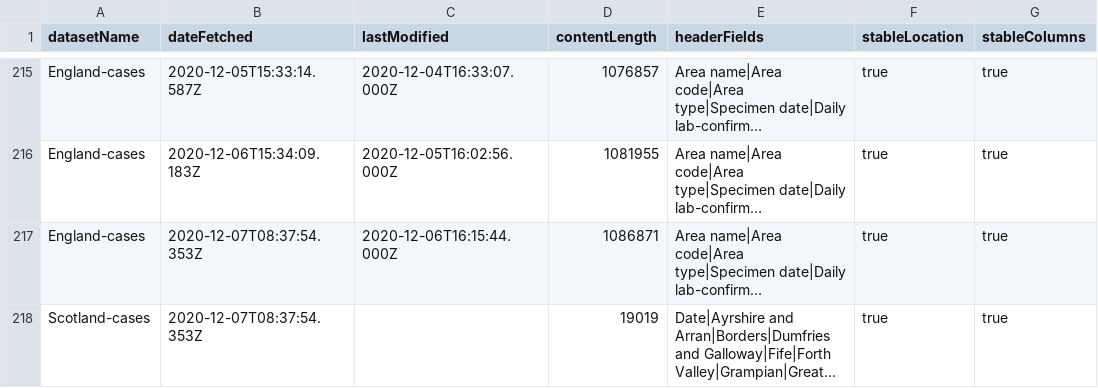
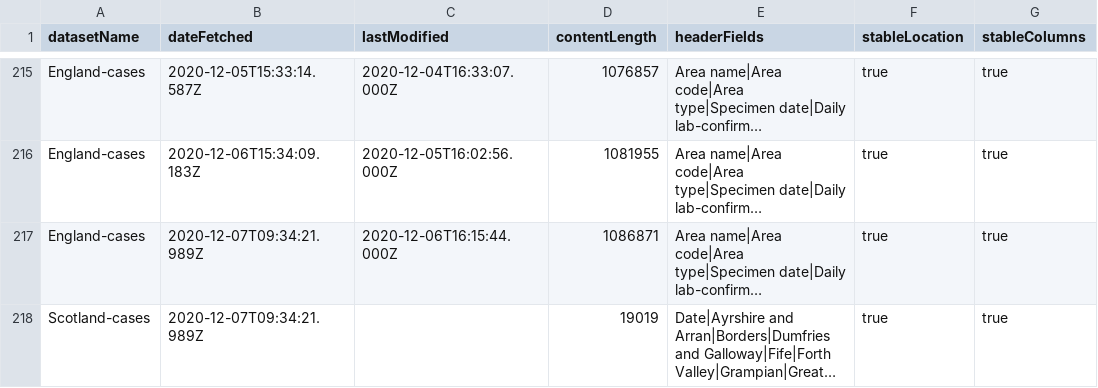
Before and after one commit to odileeds/covid-19-uk-datasets, a CSV file: data/_metadata.csv, drawn as a sheet; only a part is shown, gaps mark what is left out; long unchanged cells end in …; the diff names each change by its address in the sheet, - before the commit and + after, or states it on an @@ line.

```diff
--- a/data/_metadata.csv
+++ b/data/_metadata.csv
-B217:B218 (dateFetched): 2020-12-07T08:37:54.353Z
+B217:B218 (dateFetched): 2020-12-07T09:34:21.989Z
```
